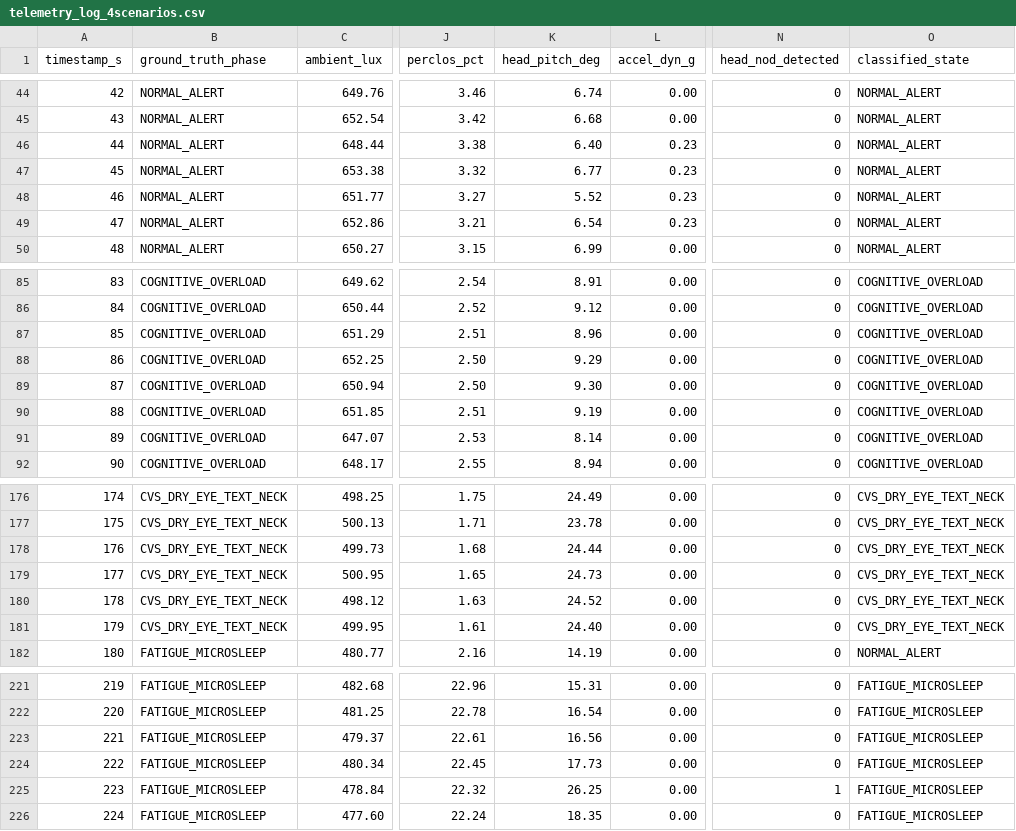
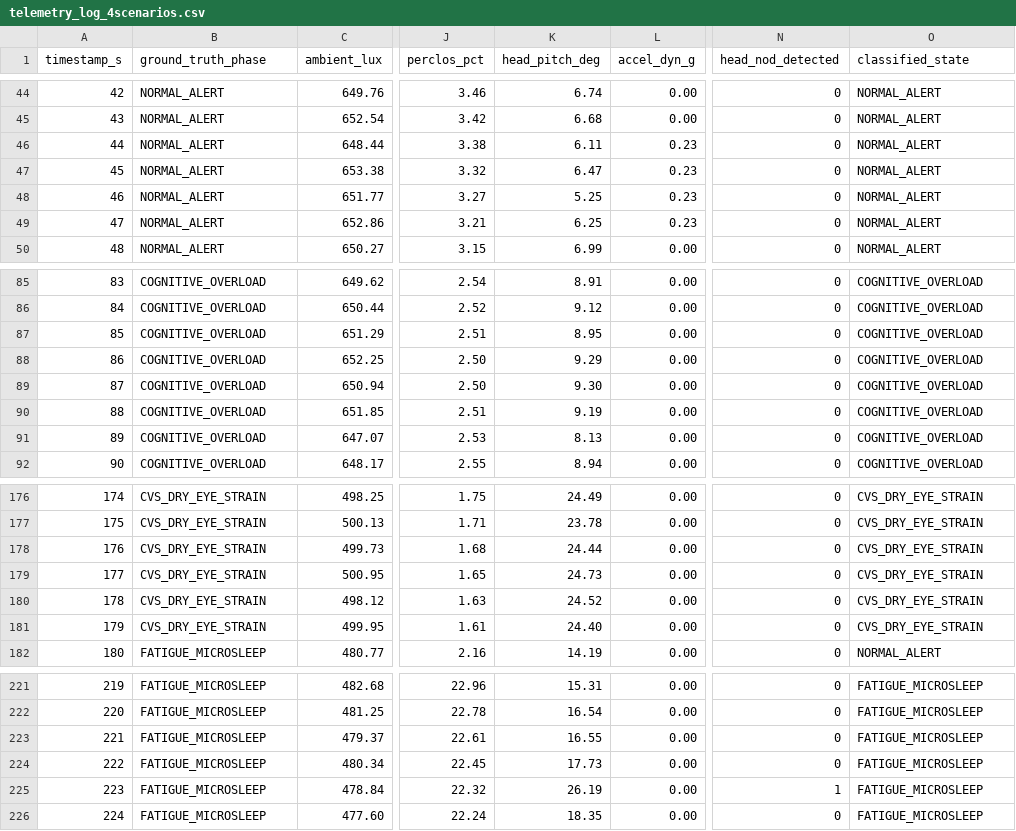
Before and after one commit to FauzanFx/oculopulse-healthcare-smartglasses, a CSV file: simulation/telemetry_log_4scenarios.csv, drawn as a sheet; only a part is shown, gaps mark what is left out; the diff covers the shown part only; the diff names each change by its address in the sheet, - before the commit and + after, or states it on an @@ line.

```diff
--- a/simulation/telemetry_log_4scenarios.csv
+++ b/simulation/telemetry_log_4scenarios.csv
-K46 (head_pitch_deg): 6.40
+K46 (head_pitch_deg): 6.11
-K47 (head_pitch_deg): 6.77
+K47 (head_pitch_deg): 6.47
-K48 (head_pitch_deg): 5.52
+K48 (head_pitch_deg): 5.25
-K49 (head_pitch_deg): 6.54
+K49 (head_pitch_deg): 6.25
-K87 (head_pitch_deg): 8.96
+K87 (head_pitch_deg): 8.95
-K91 (head_pitch_deg): 8.14
+K91 (head_pitch_deg): 8.13
-B176:B181 (ground_truth_phase): CVS_DRY_EYE_TEXT_NECK
+B176:B181 (ground_truth_phase): CVS_DRY_EYE_STRAIN
-O176:O181 (classified_state): CVS_DRY_EYE_TEXT_NECK
+O176:O181 (classified_state): CVS_DRY_EYE_STRAIN
-K223 (head_pitch_deg): 16.56
+K223 (head_pitch_deg): 16.55
-K225 (head_pitch_deg): 26.25
+K225 (head_pitch_deg): 26.19
```
Also changed, not shown: 114 edited cells elsewhere in this file, simulation/firmware_latency_1000frames.csv, 6 other files.
